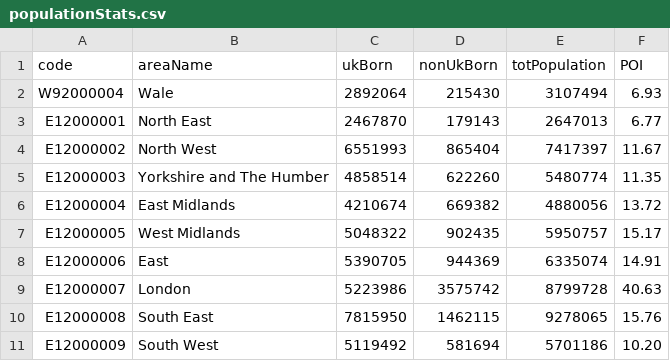
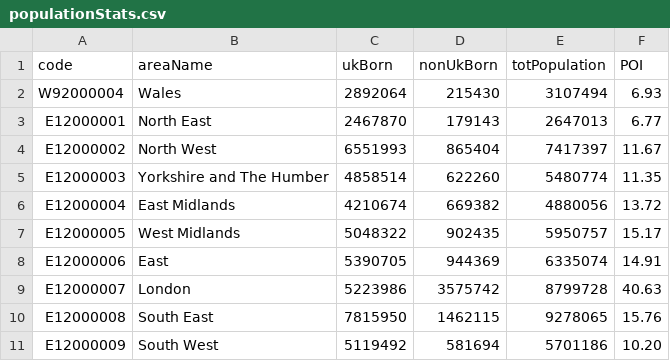
Before and after one commit to Sums02/data, a CSV file: populationStats.csv, drawn as a sheet.

Commit message:
Update populationStats.csv

```diff
--- a/populationStats.csv
+++ b/populationStats.csv
@@ -1,3 +1,3 @@
 code,areaName,ukBorn,nonUkBorn,totPopulation,POI
-W92000004,Wale,2892064,215430,3107494,6.93
+W92000004,Wales,2892064,215430,3107494,6.93
 E12000001,North East,2467870,179143,2647013,6.77
```
